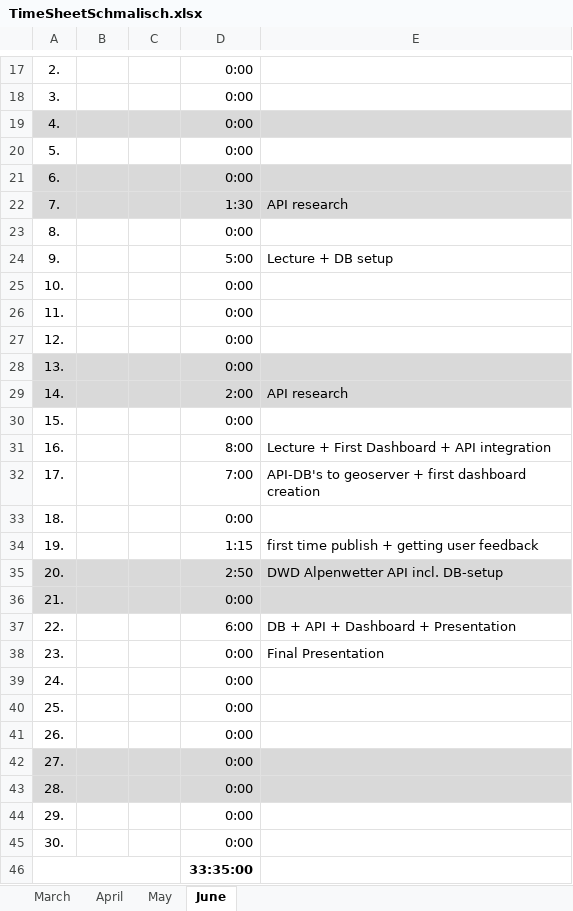
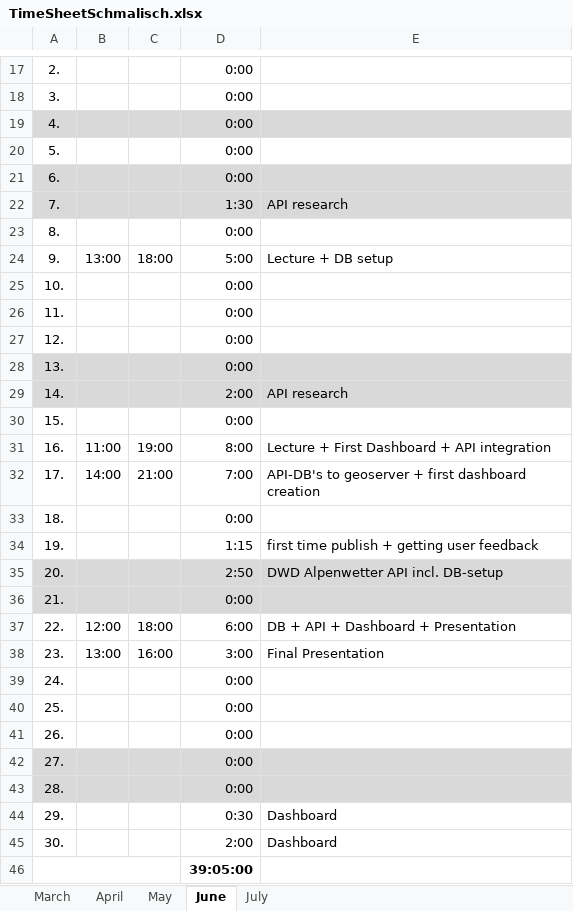
Before and after one commit to schmlou/sdi_biwa, an Excel workbook: Project Management/Timesheets/TimeSheetSchmalisch.xlsx, sheet June, drawn as a sheet; only a part is shown, gaps mark what is left out; values as stored, in another font and other column widths than the file's, no borders; the diff names each change by its address in the sheet, - before the commit and + after, or states it on an @@ line.

Commit message:
Update TimeSheetSchmalisch.xlsx

```diff
--- a/Project Management/Timesheets/TimeSheetSchmalisch.xlsx (sheet June)
+++ b/Project Management/Timesheets/TimeSheetSchmalisch.xlsx (sheet June)
+sheet tab: July
-B24: (empty)
+B24: 13:00
-C24: (empty)
+C24: 18:00
-B31: (empty)
+B31: 11:00
-C31: (empty)
+C31: 19:00
-B32: (empty)
+B32: 14:00
-C32: (empty)
+C32: 21:00
-B37: (empty)
+B37: 12:00
-C37: (empty)
+C37: 18:00
-B38: (empty)
+B38: 13:00
-C38: (empty)
+C38: 16:00
-D38: 0:00
+D38: 3:00
-D44: 0:00
+D44: 0:30
-E44:E45: (empty)
+E44:E45: Dashboard
-D45: 0:00
+D45: 2:00
-D46: 33:35:00
+D46: 39:05:00
```
Also changed, not shown: sheet May.
